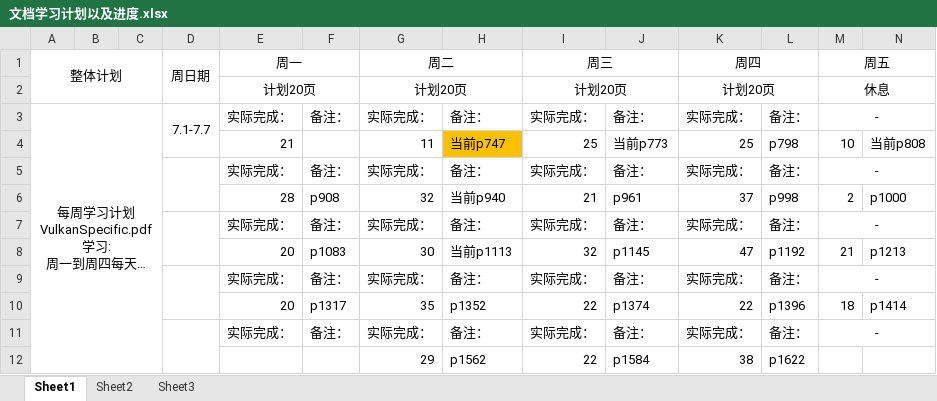
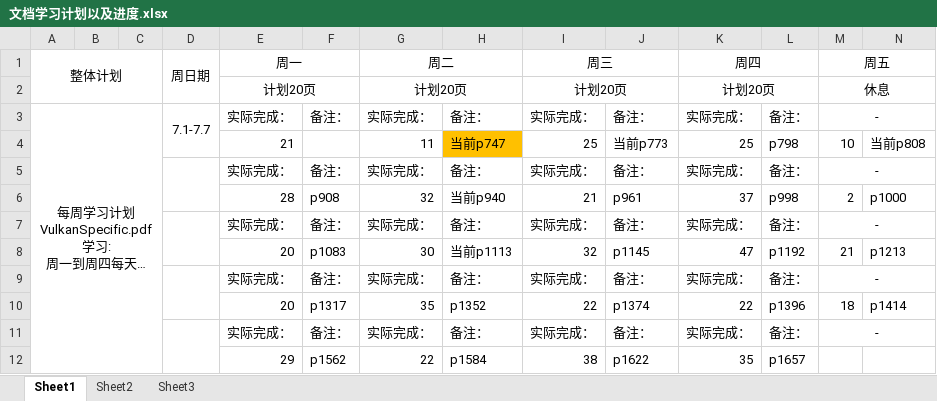
Before and after one commit to mou-wj/VulkanLearn, an Excel workbook: doc/文档学习计划以及进度.xlsx, sheet Sheet1, drawn as a sheet; only a part is shown; long unchanged cells end in …; values as stored, in another font and other column widths than the file's, no borders; removed rows and columns are numbered as before the commit, all else as after; rows hold the shown columns only; the diff names each change by its address in the sheet, - before the commit and + after, or states it on an @@ line.

```diff
--- a/doc/文档学习计划以及进度.xlsx (sheet Sheet1)
+++ b/doc/文档学习计划以及进度.xlsx (sheet Sheet1)
-row 12:  |  |  |  |  |  | 29 | p1562 | 22 | p1584 | 38 | p1622
+row 12:  |  |  |  | 29 | p1562 | 22 | p1584 | 38 | p1622 | 35 | p1657
```
Also changed, not shown: 1 other file.
